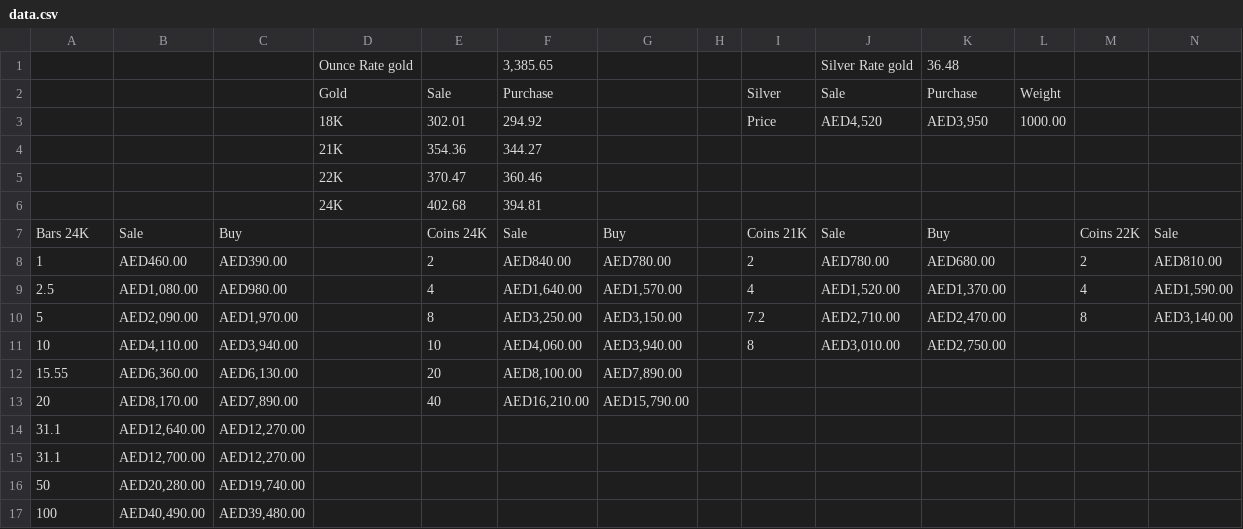
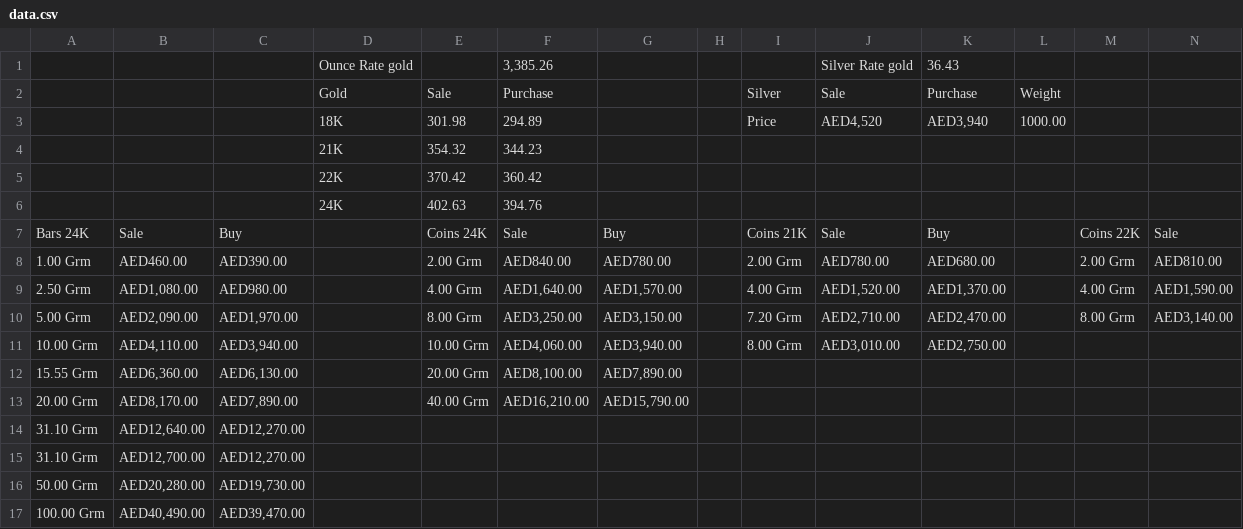
Before and after one commit to alsamerjewellery/Gold-Price, a CSV file: data.csv, drawn as a sheet; only a part is shown; removed rows and columns are numbered as before the commit, all else as after; rows hold the shown columns only; the diff names each change by its address in the sheet, - before the commit and + after, or states it on an @@ line.

Commit message:
Add files via upload

```diff
--- a/data.csv
+++ b/data.csv
-F1: 3,385.65
+F1: 3,385.26
-K1: 36.48
+K1: 36.43
-E3: 302.01
+E3: 301.98
-F3: 294.92
+F3: 294.89
-K3: AED3,950
+K3: AED3,940
-row 4:  |  |  | 21K | 354.36 | 344.27
-row 5:  |  |  | 22K | 370.47 | 360.46
-row 6:  |  |  | 24K | 402.68 | 394.81
+row 4:  |  |  | 21K | 354.32 | 344.23
+row 5:  |  |  | 22K | 370.42 | 360.42
+row 6:  |  |  | 24K | 402.63 | 394.76
-A8: 1
+A8: 1.00 Grm
-E8: 2
+E8: 2.00 Grm
-I8: 2
+I8: 2.00 Grm
-M8: 2
+M8: 2.00 Grm
-A9: 2.5
+A9: 2.50 Grm
-E9: 4
+E9: 4.00 Grm
-I9: 4
+I9: 4.00 Grm
-M9: 4
+M9: 4.00 Grm
-A10: 5
+A10: 5.00 Grm
-E10: 8
+E10: 8.00 Grm
-I10: 7.2
+I10: 7.20 Grm
-M10: 8
+M10: 8.00 Grm
-A11: 10
+A11: 10.00 Grm
-E11: 10
+E11: 10.00 Grm
-I11: 8
+I11: 8.00 Grm
-A12: 15.55
+A12: 15.55 Grm
-E12: 20
+E12: 20.00 Grm
-A13: 20
+A13: 20.00 Grm
-E13: 40
+E13: 40.00 Grm
-A14:A15: 31.1
+A14:A15: 31.10 Grm
-A16: 50
+A16: 50.00 Grm
-C16: AED19,740.00
+C16: AED19,730.00
-A17: 100
+A17: 100.00 Grm
-C17: AED39,480.00
+C17: AED39,470.00
```
